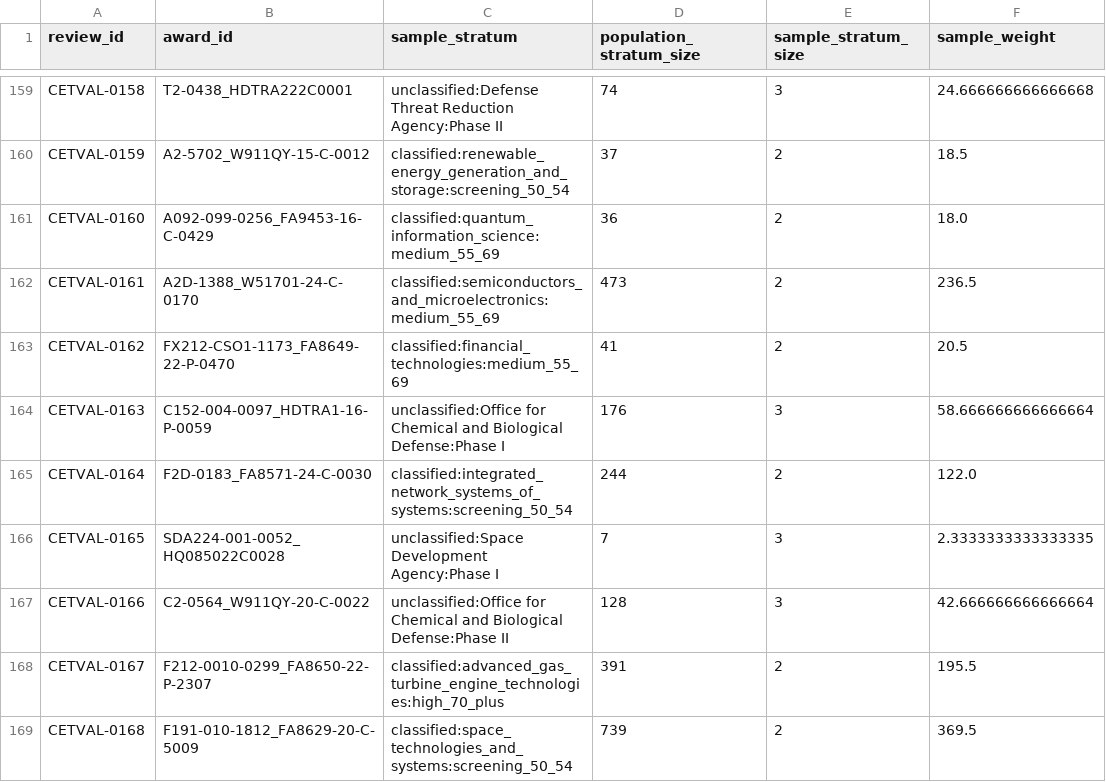
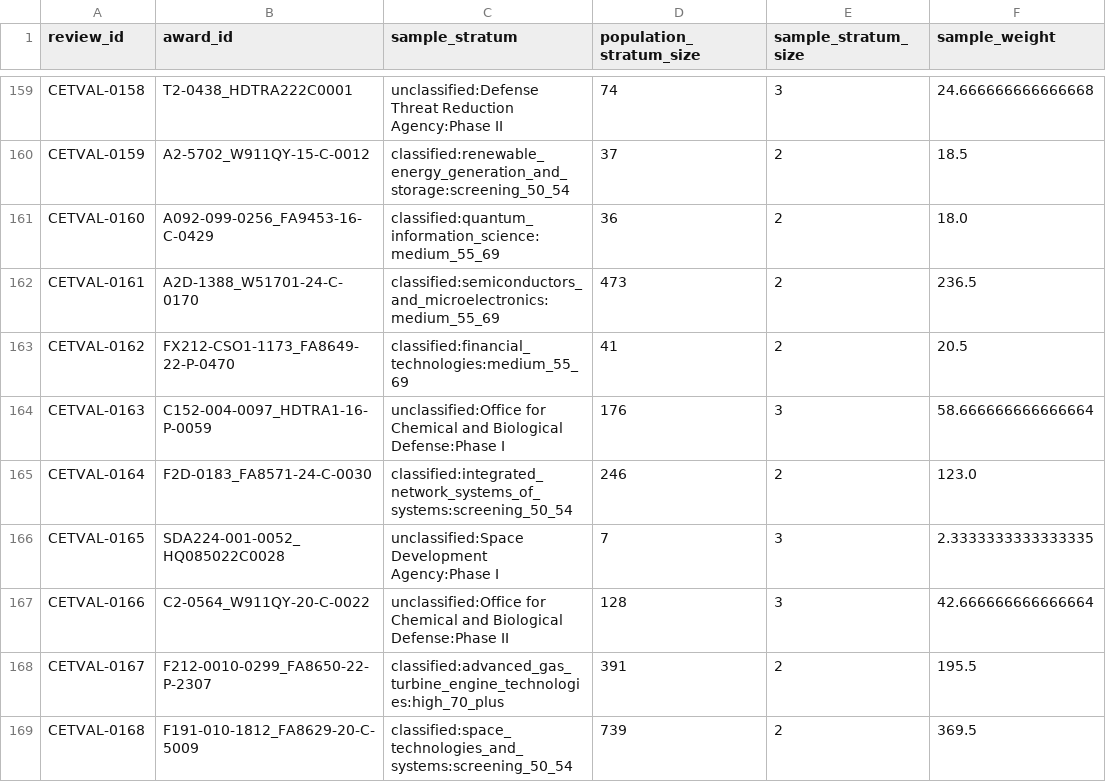
Before and after one commit to hollomancer/sbir-analytics, a CSV file: data/reference/cet_classifier_validation_key_2026q3.csv, drawn as a sheet; only a part is shown, gaps mark what is left out; the diff covers the shown part only; the diff names each change by its address in the sheet, - before the commit and + after, or states it on an @@ line.

```diff
--- a/data/reference/cet_classifier_validation_key_2026q3.csv
+++ b/data/reference/cet_classifier_validation_key_2026q3.csv
-D165 (population_stratum_size): 244
+D165 (population_stratum_size): 246
-F165 (sample_weight): 122.0
+F165 (sample_weight): 123.0
```
Also changed, not shown: 70 edited cells elsewhere in this file, 6 other files.
